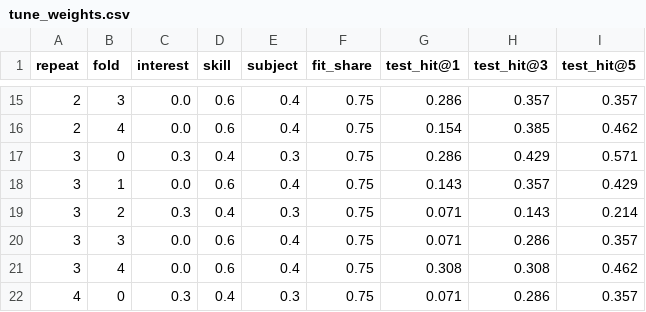
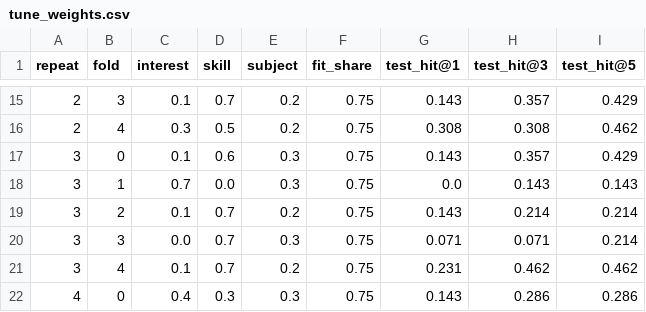
Before and after one commit to shubhangigv/Carrer_Guidance_and_Recommendation_Bot, a CSV file: docs/results/survey/tune_weights.csv, drawn as a sheet; only a part is shown, gaps mark what is left out; the diff covers the shown part only.

```diff
--- a/docs/results/survey/tune_weights.csv
+++ b/docs/results/survey/tune_weights.csv
@@ -15,8 +15,8 @@ repeat,fold,interest,skill,subject,fit_share,test_hit@1,test_hit@3,test_hit@5
-2,3,0.0,0.6,0.4,0.75,0.286,0.357,0.357
-2,4,0.0,0.6,0.4,0.75,0.154,0.385,0.462
-3,0,0.3,0.4,0.3,0.75,0.286,0.429,0.571
-3,1,0.0,0.6,0.4,0.75,0.143,0.357,0.429
-3,2,0.3,0.4,0.3,0.75,0.071,0.143,0.214
-3,3,0.0,0.6,0.4,0.75,0.071,0.286,0.357
-3,4,0.0,0.6,0.4,0.75,0.308,0.308,0.462
-4,0,0.3,0.4,0.3,0.75,0.071,0.286,0.357
+2,3,0.1,0.7,0.2,0.75,0.143,0.357,0.429
+2,4,0.3,0.5,0.2,0.75,0.308,0.308,0.462
+3,0,0.1,0.6,0.3,0.75,0.143,0.357,0.429
+3,1,0.7,0.0,0.3,0.75,0.0,0.143,0.143
+3,2,0.1,0.7,0.2,0.75,0.143,0.214,0.214
+3,3,0.0,0.7,0.3,0.75,0.071,0.071,0.214
+3,4,0.1,0.7,0.2,0.75,0.231,0.462,0.462
+4,0,0.4,0.3,0.3,0.75,0.143,0.286,0.286
```
Also changed, not shown: 1 added row, 1 removed row and 83 edited cells elsewhere in this file, docs/results/self_match.csv, docs/results/self_match_summary.csv, 14 other files.
